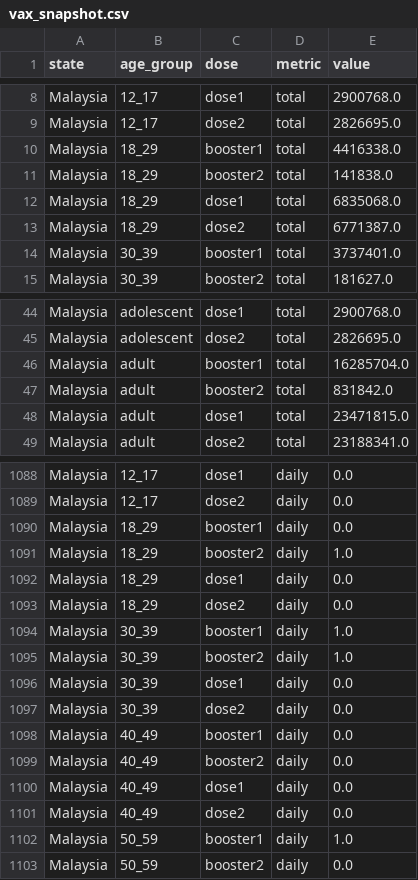
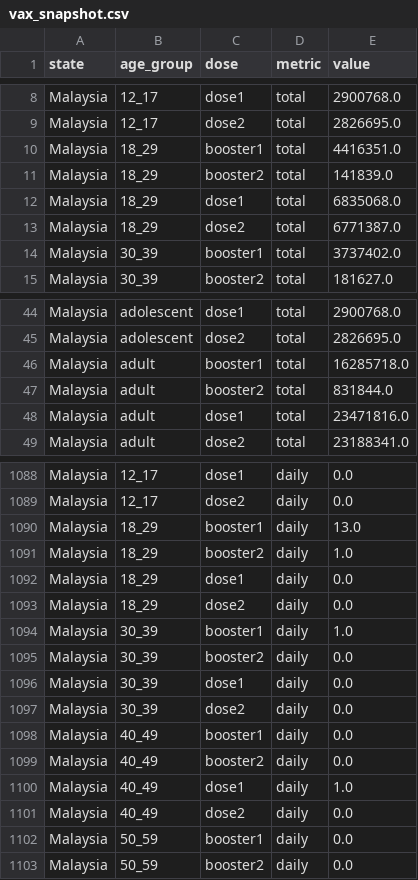
Before and after one commit to MoH-Malaysia/covid19-public, a CSV file: vaccination/vax_snapshot.csv, drawn as a sheet; only a part is shown, gaps mark what is left out; the diff covers the shown part only.

```diff
--- a/vaccination/vax_snapshot.csv
+++ b/vaccination/vax_snapshot.csv
@@ -9,7 +9,7 @@ Malaysia,12_17,dose1,total,2900768.0
 Malaysia,12_17,dose2,total,2826695.0
-Malaysia,18_29,booster1,total,4416338.0
-Malaysia,18_29,booster2,total,141838.0
+Malaysia,18_29,booster1,total,4416351.0
+Malaysia,18_29,booster2,total,141839.0
 Malaysia,18_29,dose1,total,6835068.0
 Malaysia,18_29,dose2,total,6771387.0
-Malaysia,30_39,booster1,total,3737401.0
+Malaysia,30_39,booster1,total,3737402.0
 Malaysia,30_39,booster2,total,181627.0
@@ -45,5 +45,5 @@ Malaysia,adolescent,dose1,total,2900768.0
 Malaysia,adolescent,dose2,total,2826695.0
-Malaysia,adult,booster1,total,16285704.0
-Malaysia,adult,booster2,total,831842.0
-Malaysia,adult,dose1,total,23471815.0
+Malaysia,adult,booster1,total,16285718.0
+Malaysia,adult,booster2,total,831844.0
+Malaysia,adult,dose1,total,23471816.0
 Malaysia,adult,dose2,total,23188341.0
@@ -1089,3 +1089,3 @@ Malaysia,12_17,dose1,daily,0.0
 Malaysia,12_17,dose2,daily,0.0
-Malaysia,18_29,booster1,daily,0.0
+Malaysia,18_29,booster1,daily,13.0
 Malaysia,18_29,booster2,daily,1.0
@@ -1094,3 +1094,3 @@ Malaysia,18_29,dose2,daily,0.0
 Malaysia,30_39,booster1,daily,1.0
-Malaysia,30_39,booster2,daily,1.0
+Malaysia,30_39,booster2,daily,0.0
 Malaysia,30_39,dose1,daily,0.0
@@ -1099,5 +1099,5 @@ Malaysia,40_49,booster1,daily,0.0
 Malaysia,40_49,booster2,daily,0.0
-Malaysia,40_49,dose1,daily,0.0
+Malaysia,40_49,dose1,daily,1.0
 Malaysia,40_49,dose2,daily,0.0
-Malaysia,50_59,booster1,daily,1.0
+Malaysia,50_59,booster1,daily,0.0
 Malaysia,50_59,booster2,daily,0.0
```
Also changed, not shown: 110 edited cells elsewhere in this file, vaccination/vax_malaysia.csv, 1 other file.
